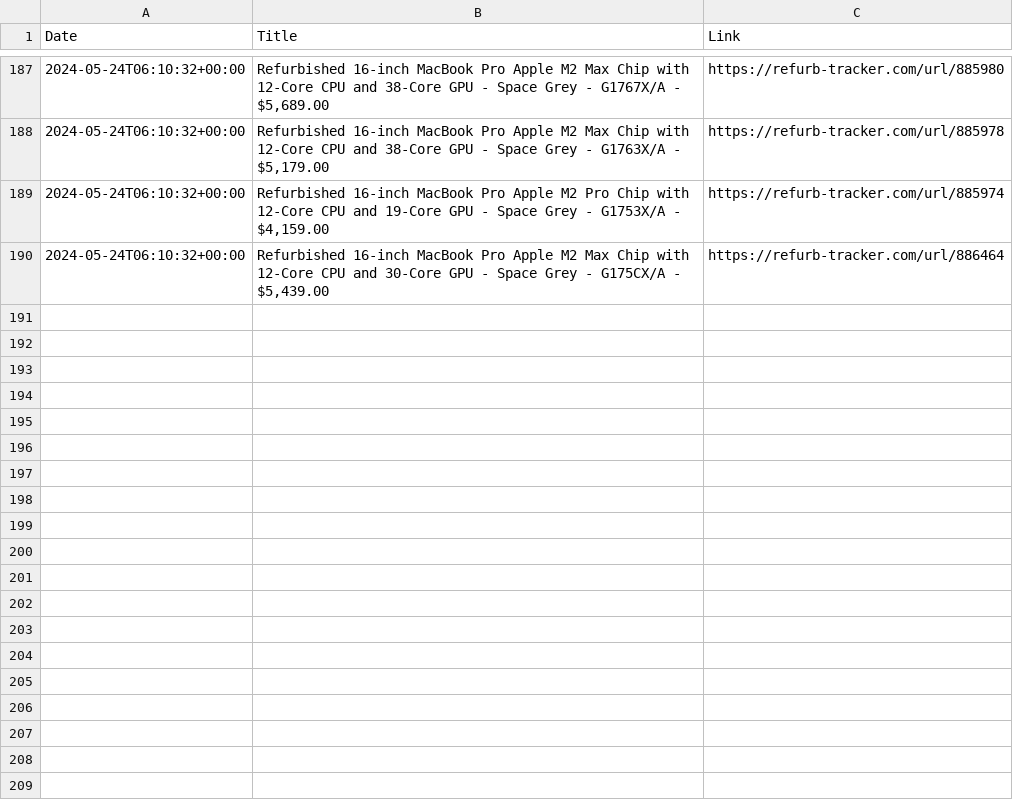
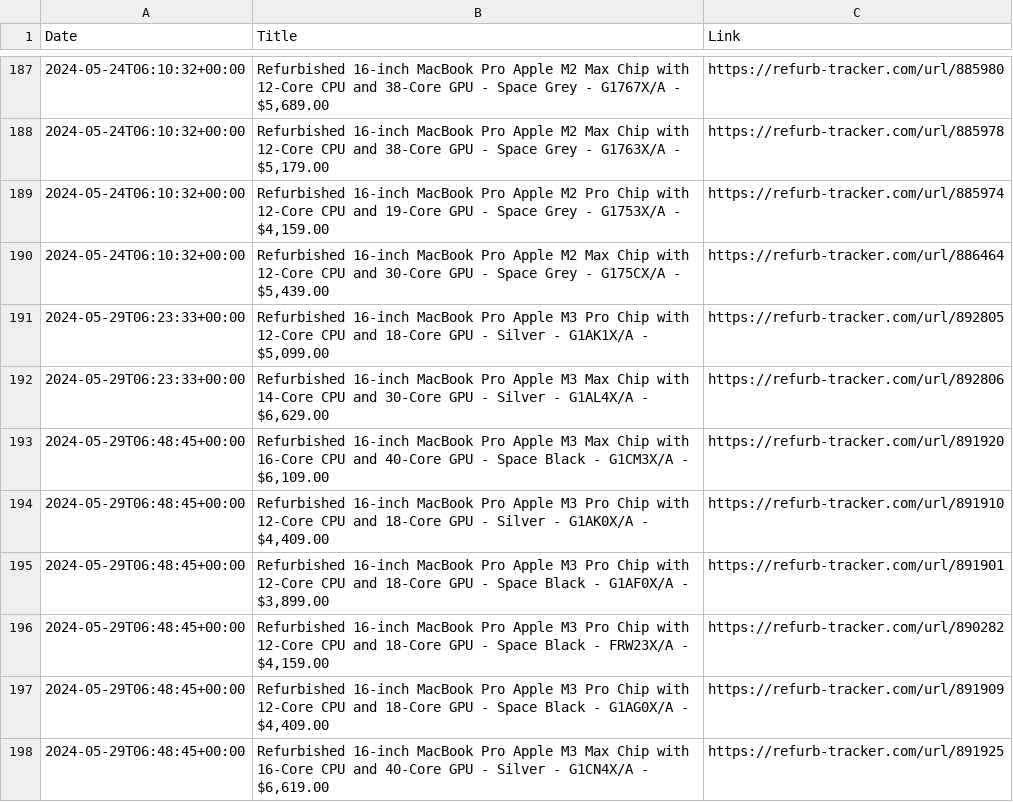
Before and after one commit to felconmar/refurb-tracker-history, a CSV file: data/au/refurb_tracker_macbookpro.csv, drawn as a sheet; only a part is shown, gaps mark what is left out.

```diff
--- a/data/au/refurb_tracker_macbookpro.csv
+++ b/data/au/refurb_tracker_macbookpro.csv
@@ -190 +190,9 @@ Date,Title,Link
 2024-05-24T06:10:32+00:00,"Refurbished 16-inch MacBook Pro Apple M2 Max Chip with 12‑Core CPU and 30‑Core GPU - Space Grey - G175CX/A - $5,439.00",https://refurb-tracker.com/url/886464
+2024-05-29T06:23:33+00:00,"Refurbished 16-inch MacBook Pro Apple M3 Pro Chip with 12‑Core CPU and 18‑Core GPU - Silver - G1AK1X/A - $5,099.00",https://refurb-tracker.com/url/892805
+2024-05-29T06:23:33+00:00,"Refurbished 16-inch MacBook Pro Apple M3 Max Chip with 14‑Core CPU and 30‑Core GPU - Silver - G1AL4X/A - $6,629.00",https://refurb-tracker.com/url/892806
+2024-05-29T06:48:45+00:00,"Refurbished 16-inch MacBook Pro Apple M3 Max Chip with 16‑Core CPU and 40‑Core GPU - Space Black - G1CM3X/A - $6,109.00",https://refurb-tracker.com/url/891920
+2024-05-29T06:48:45+00:00,"Refurbished 16-inch MacBook Pro Apple M3 Pro Chip with 12‑Core CPU and 18‑Core GPU - Silver - G1AK0X/A - $4,409.00",https://refurb-tracker.com/url/891910
+2024-05-29T06:48:45+00:00,"Refurbished 16-inch MacBook Pro Apple M3 Pro Chip with 12‑Core CPU and 18‑Core GPU - Space Black - G1AF0X/A - $3,899.00",https://refurb-tracker.com/url/891901
+2024-05-29T06:48:45+00:00,"Refurbished 16-inch MacBook Pro Apple M3 Pro Chip with 12‑Core CPU and 18‑Core GPU - Space Black - FRW23X/A - $4,159.00",https://refurb-tracker.com/url/890282
+2024-05-29T06:48:45+00:00,"Refurbished 16-inch MacBook Pro Apple M3 Pro Chip with 12‑Core CPU and 18‑Core GPU - Space Black - G1AG0X/A - $4,409.00",https://refurb-tracker.com/url/891909
+2024-05-29T06:48:45+00:00,"Refurbished 16-inch MacBook Pro Apple M3 Max Chip with 16‑Core CPU and 40‑Core GPU - Silver - G1CN4X/A - $6,619.00",https://refurb-tracker.com/url/891925
```
Also changed, not shown: data/nz/refurb_tracker_macbookpro.csv, data/xf/refurb_tracker_macbookair.csv, 1 other file.
